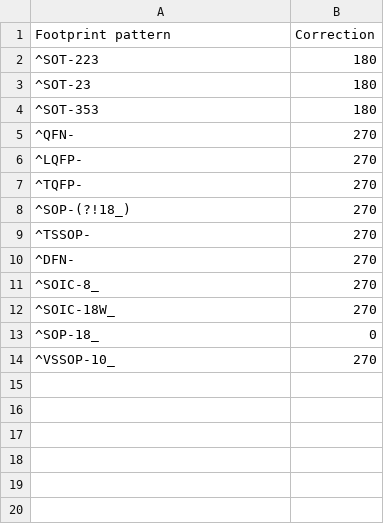
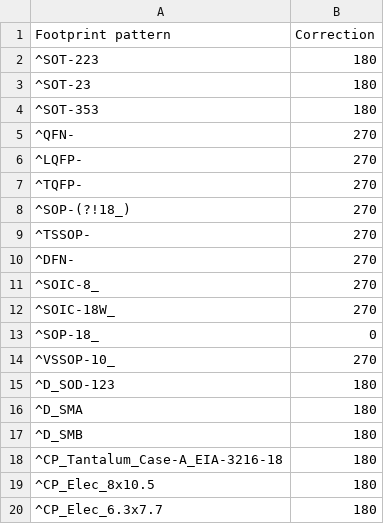
Before and after one commit to matthewlai/JLCKicadTools, a CSV file: jlc_kicad_tools/cpl_rotations_db.csv, drawn as a sheet.

Commit message:
Update cpl_rotations_db.csv

```diff
--- a/jlc_kicad_tools/cpl_rotations_db.csv
+++ b/jlc_kicad_tools/cpl_rotations_db.csv
@@ -14 +14,7 @@
 "^VSSOP-10_",270
+"^D_SOD-123",180
+"^D_SMA",180
+"^D_SMB",180
+"^CP_Tantalum_Case-A_EIA-3216-18",180
+"^CP_Elec_8x10.5",180
+"^CP_Elec_6.3x7.7",180
```
